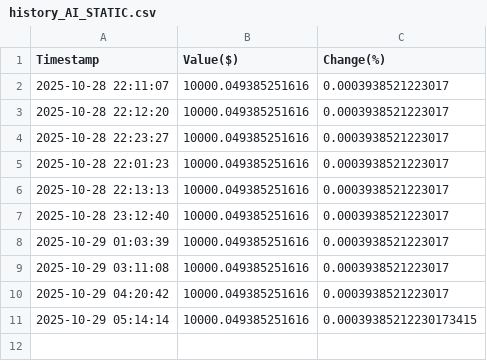
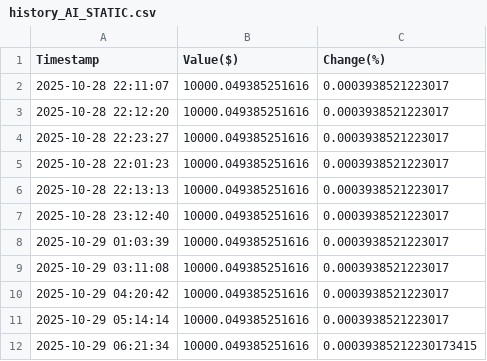
Before and after one commit to borawskiD/AI_STOCK_BOT, a CSV file: results/history_AI_STATIC.csv, drawn as a sheet.

```diff
--- a/results/history_AI_STATIC.csv
+++ b/results/history_AI_STATIC.csv
@@ -10,2 +10,3 @@ Timestamp,Value($),Change(%)
 2025-10-29 04:20:42,10000.049385251616,0.0003938521223017
-2025-10-29 05:14:14,10000.049385251616,0.00039385212230173415
+2025-10-29 05:14:14,10000.049385251616,0.0003938521223017
+2025-10-29 06:21:34,10000.049385251616,0.00039385212230173415
```
Also changed, not shown: results/history_AI_REGULAR.csv, results/history_AI_TRIGGER.csv, 7 other files.
